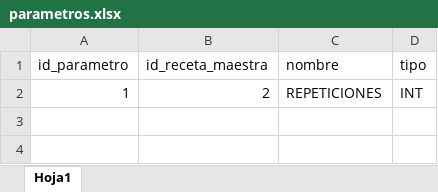
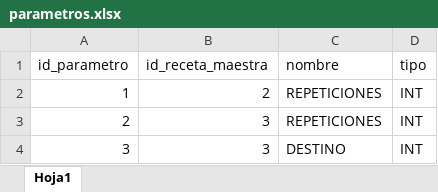
Before and after one commit to JorgeFdezPerez/spinners, an Excel workbook: MySQL/configuration/parametros.xlsx, sheet Hoja1, drawn as a sheet; values as stored, in another font and other column widths than the file's, no borders; the diff names each change by its address in the sheet, - before the commit and + after, or states it on an @@ line.

```diff
--- a/MySQL/configuration/parametros.xlsx (sheet Hoja1)
+++ b/MySQL/configuration/parametros.xlsx (sheet Hoja1)
+row 3: 2 | 3 | REPETICIONES | INT
+row 4: 3 | 3 | DESTINO | INT
```
Also changed, not shown: MySQL/configuration/etapas.xlsx, MySQL/configuration/fases_etapas.xlsx, 7 other files.
